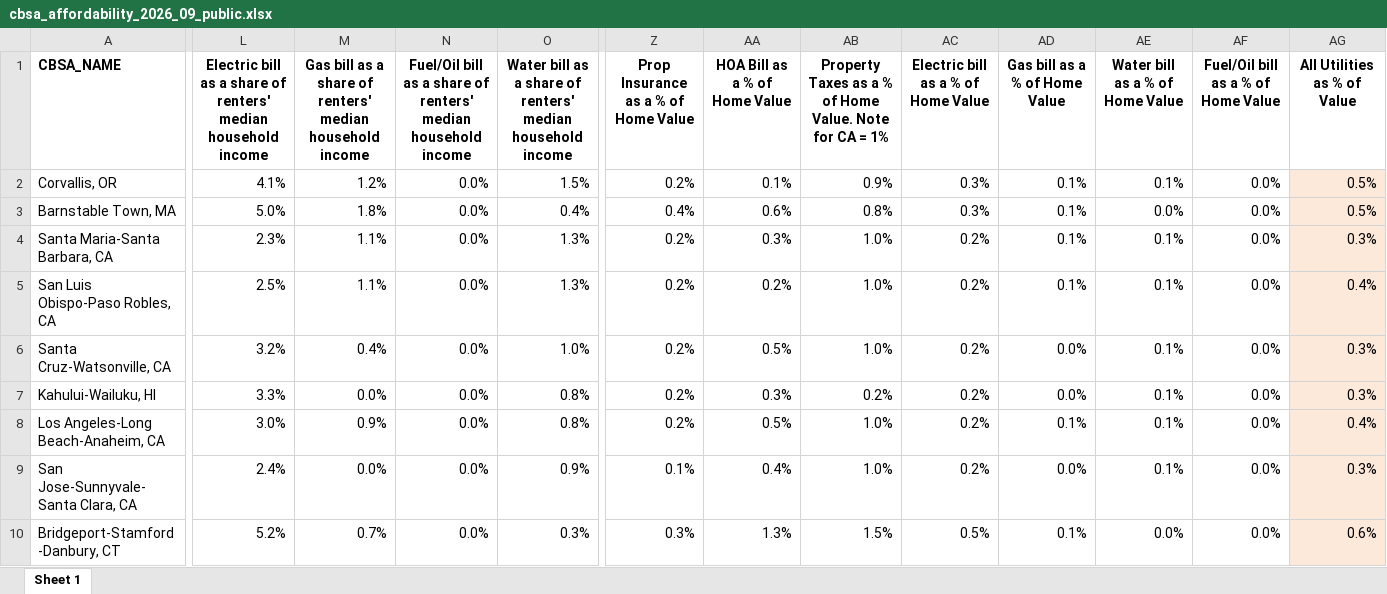
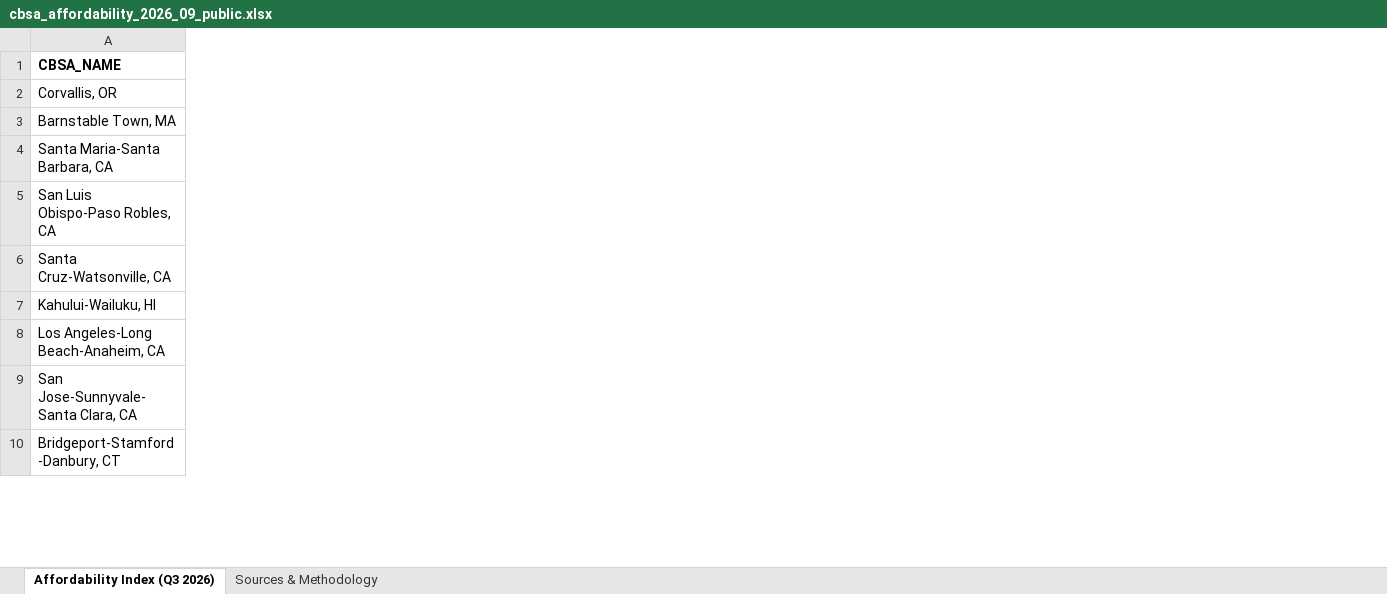
Before and after one commit to ianwellskennedy/pums, an Excel workbook: hidden-housing-costs/outputs/cbsa_affordability_2026_09_public.xlsx, sheet Affordability Index (Q3 2026), drawn as a sheet; only a part is shown, gaps mark what is left out; values as stored, in another font and other column widths than the file's, no borders; conditional formats not drawn; the diff covers the shown part only; the diff names each change by its address in the sheet, - before the commit and + after, or states it on an @@ line.

Commit message:
Add methodology tab and trim columns in the public affordability file
Adds a Sources & Methodology sheet built from the data's reference date,
ACS year and metro count. Drops the per-utility income shares and the
cost-rate columns, renames the identifier headers and names the data
sheet after the quarter.

```diff
--- a/hidden-housing-costs/outputs/cbsa_affordability_2026_09_public.xlsx (sheet Affordability Index (Q3 2026))
+++ b/hidden-housing-costs/outputs/cbsa_affordability_2026_09_public.xlsx (sheet Affordability Index (Q3 2026))
-sheet tab: Sheet 1
+sheet tab: Affordability Index (Q3 2026)
+sheet tab: Sources & Methodology
-column L, rows 1-10: Electric bill as a share of renters' median household income | 4.1% | 5.0% | 2.3% | 2.5% | 3.2% | 3.3% | 3.0% | 2.4% | 5.2%
-column M, rows 1-10: Gas bill as a share of renters' median household income | 1.2% | 1.8% | 1.1% | 1.1% | 0.4% | 0.0% | 0.9% | 0.0% | 0.7%
-column N, rows 1-10: Fuel/Oil bill as a share of renters' median household income | 0.0% | 0.0% | 0.0% | 0.0% | 0.0% | 0.0% | 0.0% | 0.0% | 0.0%
-column O, rows 1-10: Water bill as a share of renters' median household income | 1.5% | 0.4% | 1.3% | 1.3% | 1.0% | 0.8% | 0.8% | 0.9% | 0.3%
-column Z, rows 1-10: Prop Insurance as a % of Home Value | 0.2% | 0.4% | 0.2% | 0.2% | 0.2% | 0.2% | 0.2% | 0.1% | 0.3%
-column AA (HOA Bill as a % of Home Value), rows 2-10: 0.1% | 0.6% | 0.3% | 0.2% | 0.5% | 0.3% | 0.5% | 0.4% | 1.3%
-column AB, rows 1-10: Property Taxes as a % of Home Value. Note for CA = 1% | 0.9% | 0.8% | 1.0% | 1.0% | 1.0% | 0.2% | 1.0% | 1.0% | 1.5%
-column AC, rows 1-10: Electric bill as a % of Home Value | 0.3% | 0.3% | 0.2% | 0.2% | 0.2% | 0.2% | 0.2% | 0.2% | 0.5%
-column AD (Gas bill as a % of Home Value), rows 2-10: 0.1% | 0.1% | 0.1% | 0.1% | 0.0% | 0.0% | 0.1% | 0.0% | 0.1%
-column AE (Water bill as a % of Home Value), rows 2-10: 0.1% | 0.0% | 0.1% | 0.1% | 0.1% | 0.1% | 0.1% | 0.1% | 0.0%
-column AF, rows 1-10: Fuel/Oil bill as a % of Home Value | 0.0% | 0.0% | 0.0% | 0.0% | 0.0% | 0.0% | 0.0% | 0.0% | 0.0%
-column AG (All Utilities as % of Value), rows 2-10: 0.5% | 0.5% | 0.3% | 0.4% | 0.3% | 0.3% | 0.4% | 0.3% | 0.6%
```
Also changed, not shown: 3 edited cells elsewhere in this sheet, 1 other file.
